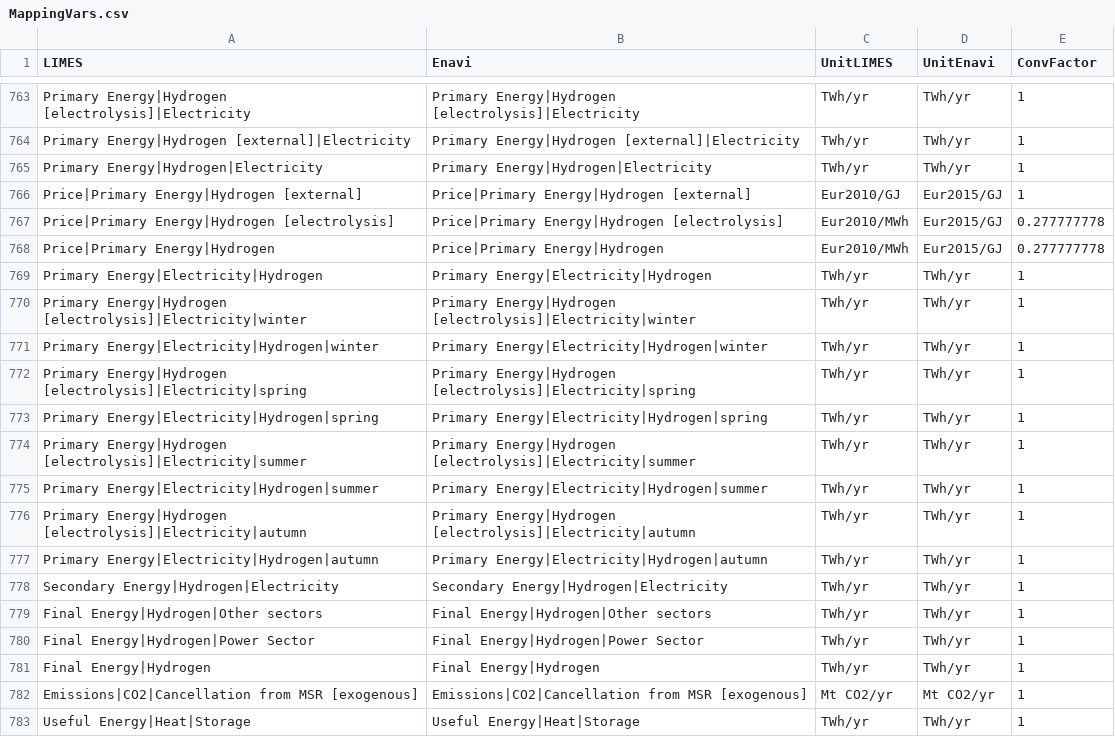
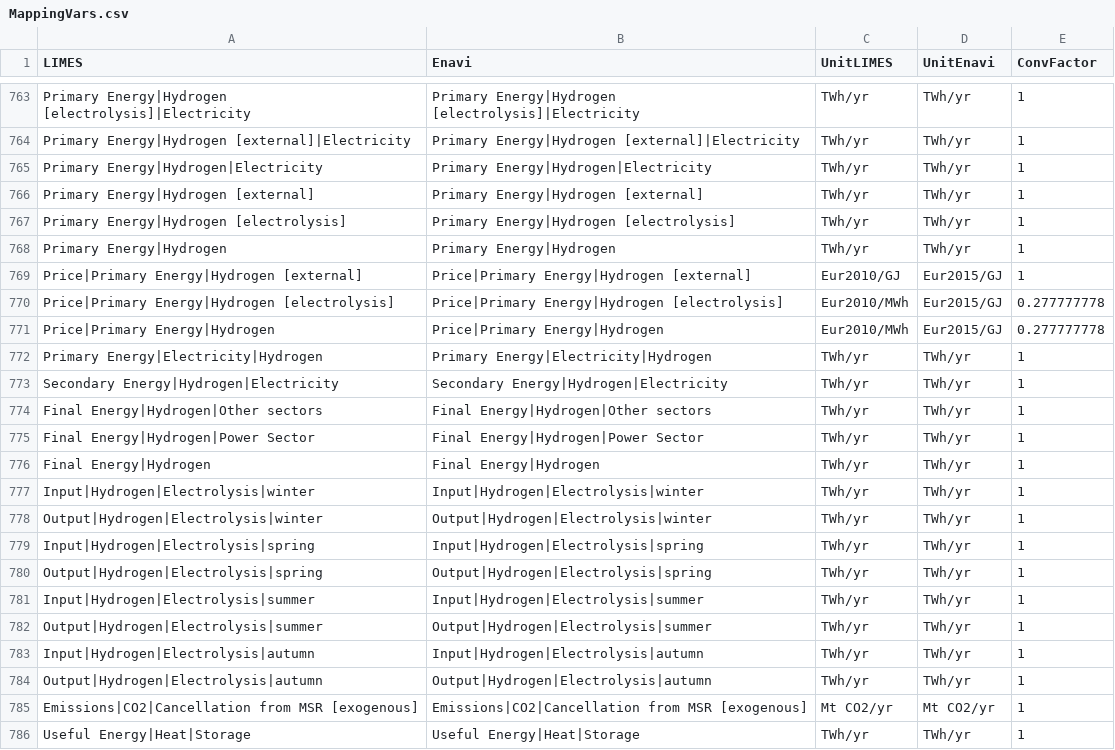
Before and after one commit to pik-piam/limes, a CSV file: inst/extdata/MappingVars.csv, drawn as a sheet; only a part is shown, gaps mark what is left out; removed rows and columns are numbered as before the commit, all else as after; the diff names each change by its address in the sheet, - before the commit and + after, or states it on an @@ line.

```diff
--- a/inst/extdata/MappingVars.csv
+++ b/inst/extdata/MappingVars.csv
+row 766: Primary Energy|Hydrogen [external] | Primary Energy|Hydrogen [external] | TWh/yr | TWh/yr | 1
+row 767: Primary Energy|Hydrogen [electrolysis] | Primary Energy|Hydrogen [electrolysis] | TWh/yr | TWh/yr | 1
+row 768: Primary Energy|Hydrogen | Primary Energy|Hydrogen | TWh/yr | TWh/yr | 1
-row 770: Primary Energy|Hydrogen [electrolysis]|Electricity|winter | Primary Energy|Hydrogen [electrolysis]|Electricity|winter | TWh/yr | TWh/yr | 1
-row 771: Primary Energy|Electricity|Hydrogen|winter | Primary Energy|Electricity|Hydrogen|winter | TWh/yr | TWh/yr | 1
-row 772: Primary Energy|Hydrogen [electrolysis]|Electricity|spring | Primary Energy|Hydrogen [electrolysis]|Electricity|spring | TWh/yr | TWh/yr | 1
-row 773: Primary Energy|Electricity|Hydrogen|spring | Primary Energy|Electricity|Hydrogen|spring | TWh/yr | TWh/yr | 1
-row 774: Primary Energy|Hydrogen [electrolysis]|Electricity|summer | Primary Energy|Hydrogen [electrolysis]|Electricity|summer | TWh/yr | TWh/yr | 1
-row 775: Primary Energy|Electricity|Hydrogen|summer | Primary Energy|Electricity|Hydrogen|summer | TWh/yr | TWh/yr | 1
-row 776: Primary Energy|Hydrogen [electrolysis]|Electricity|autumn | Primary Energy|Hydrogen [electrolysis]|Electricity|autumn | TWh/yr | TWh/yr | 1
-row 777: Primary Energy|Electricity|Hydrogen|autumn | Primary Energy|Electricity|Hydrogen|autumn | TWh/yr | TWh/yr | 1
+row 777: Input|Hydrogen|Electrolysis|winter | Input|Hydrogen|Electrolysis|winter | TWh/yr | TWh/yr | 1
+row 778: Output|Hydrogen|Electrolysis|winter | Output|Hydrogen|Electrolysis|winter | TWh/yr | TWh/yr | 1
+row 779: Input|Hydrogen|Electrolysis|spring | Input|Hydrogen|Electrolysis|spring | TWh/yr | TWh/yr | 1
+row 780: Output|Hydrogen|Electrolysis|spring | Output|Hydrogen|Electrolysis|spring | TWh/yr | TWh/yr | 1
+row 781: Input|Hydrogen|Electrolysis|summer | Input|Hydrogen|Electrolysis|summer | TWh/yr | TWh/yr | 1
+row 782: Output|Hydrogen|Electrolysis|summer | Output|Hydrogen|Electrolysis|summer | TWh/yr | TWh/yr | 1
+row 783: Input|Hydrogen|Electrolysis|autumn | Input|Hydrogen|Electrolysis|autumn | TWh/yr | TWh/yr | 1
+row 784: Output|Hydrogen|Electrolysis|autumn | Output|Hydrogen|Electrolysis|autumn | TWh/yr | TWh/yr | 1
```
Also changed, not shown: inst/extdata/WeightedAverageVars.csv, 6 other files.
